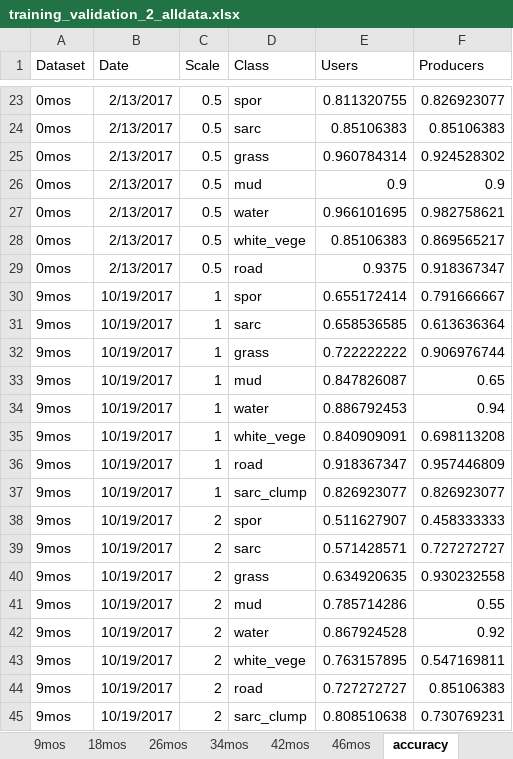
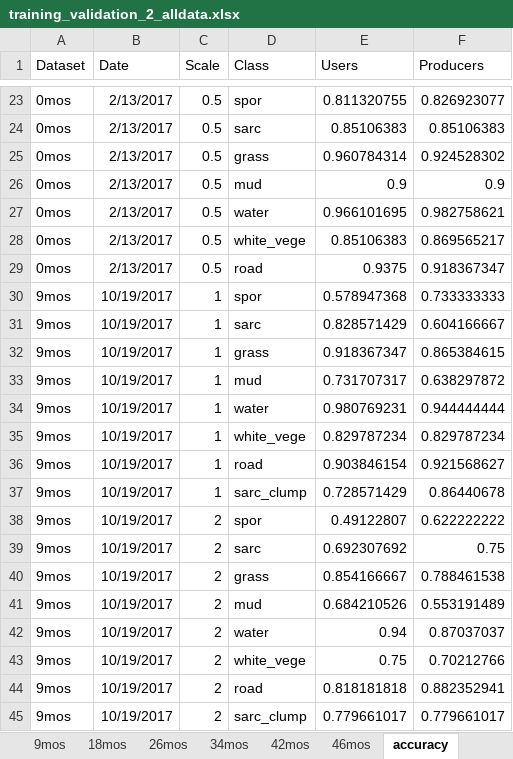
Before and after one commit to dlanceman/kooragang, an Excel workbook: raw/training_validation_2_alldata.xlsx, sheet accuracy, drawn as a sheet; only a part is shown, gaps mark what is left out; values as stored, in another font and other column widths than the file's, no borders; the diff covers the shown part only; the diff names each change by its address in the sheet, - before the commit and + after, or states it on an @@ line.

```diff
--- a/raw/training_validation_2_alldata.xlsx (sheet accuracy)
+++ b/raw/training_validation_2_alldata.xlsx (sheet accuracy)
-E30 (Users): 0.655172414
+E30 (Users): 0.578947368
-F30 (Producers): 0.791666667
+F30 (Producers): 0.733333333
-E31 (Users): 0.658536585
+E31 (Users): 0.828571429
-F31 (Producers): 0.613636364
+F31 (Producers): 0.604166667
-E32 (Users): 0.722222222
+E32 (Users): 0.918367347
-F32 (Producers): 0.906976744
+F32 (Producers): 0.865384615
-E33 (Users): 0.847826087
+E33 (Users): 0.731707317
-F33 (Producers): 0.65
+F33 (Producers): 0.638297872
-E34 (Users): 0.886792453
+E34 (Users): 0.980769231
-F34 (Producers): 0.94
+F34 (Producers): 0.944444444
-E35 (Users): 0.840909091
+E35 (Users): 0.829787234
-F35 (Producers): 0.698113208
+F35 (Producers): 0.829787234
-E36 (Users): 0.918367347
+E36 (Users): 0.903846154
-F36 (Producers): 0.957446809
+F36 (Producers): 0.921568627
-E37 (Users): 0.826923077
+E37 (Users): 0.728571429
-F37 (Producers): 0.826923077
+F37 (Producers): 0.86440678
-E38 (Users): 0.511627907
+E38 (Users): 0.49122807
-F38 (Producers): 0.458333333
+F38 (Producers): 0.622222222
-E39 (Users): 0.571428571
+E39 (Users): 0.692307692
-F39 (Producers): 0.727272727
+F39 (Producers): 0.75
-E40 (Users): 0.634920635
+E40 (Users): 0.854166667
-F40 (Producers): 0.930232558
+F40 (Producers): 0.788461538
-E41 (Users): 0.785714286
+E41 (Users): 0.684210526
-F41 (Producers): 0.55
+F41 (Producers): 0.553191489
-E42 (Users): 0.867924528
+E42 (Users): 0.94
-F42 (Producers): 0.92
+F42 (Producers): 0.87037037
-E43 (Users): 0.763157895
+E43 (Users): 0.75
-F43 (Producers): 0.547169811
+F43 (Producers): 0.70212766
-E44 (Users): 0.727272727
+E44 (Users): 0.818181818
-F44 (Producers): 0.85106383
+F44 (Producers): 0.882352941
-E45 (Users): 0.808510638
+E45 (Users): 0.779661017
-F45 (Producers): 0.730769231
+F45 (Producers): 0.779661017
```
Also changed, not shown: 31 edited cells elsewhere in this sheet, sheet 9mos, formulas that keep their value, raw/growth_loss.xlsx, raw/variable_importance_allvars.xlsx, 5 other files.
